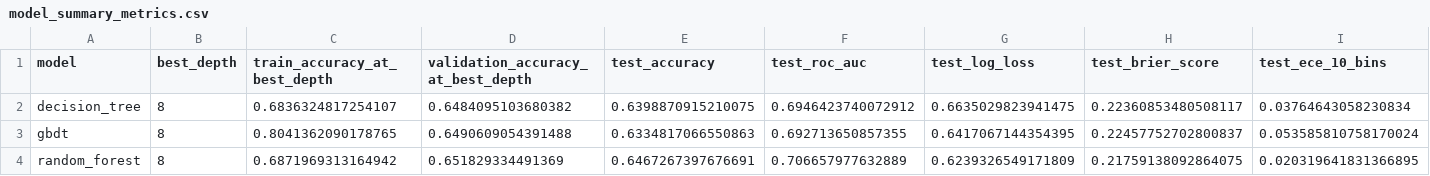
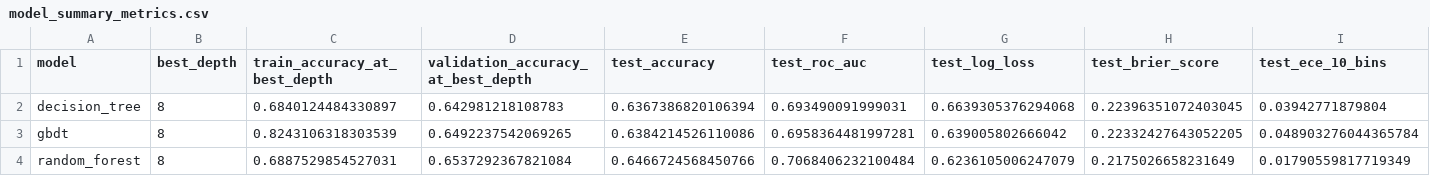
Before and after one commit to keeganasmith/Data-Mining-Project, a CSV file: data/processed/model_training/model_summary_metrics.csv, drawn as a sheet.

```diff
--- a/data/processed/model_training/model_summary_metrics.csv
+++ b/data/processed/model_training/model_summary_metrics.csv
@@ -1,4 +1,4 @@
 model,best_depth,train_accuracy_at_best_depth,validation_accuracy_at_best_depth,test_accuracy,test_roc_auc,test_log_loss,test_brier_score,test_ece_10_bins
-decision_tree,8,0.6836324817254107,0.6484095103680382,0.6398870915210075,0.6946423740072912,0.6635029823941475,0.22360853480508117,0.03764643058230834
-gbdt,8,0.8041362090178765,0.6490609054391488,0.6334817066550863,0.692713650857355,0.6417067144354395,0.22457752702800837,0.053585810758170024
-random_forest,8,0.6871969313164942,0.651829334491369,0.6467267397676691,0.706657977632889,0.6239326549171809,0.21759138092864075,0.020319641831366895
+decision_tree,8,0.6840124484330897,0.642981218108783,0.6367386820106394,0.693490091999031,0.6639305376294068,0.22396351072403045,0.03942771879804
+gbdt,8,0.8243106318303539,0.6492237542069265,0.6384214526110086,0.6958364481997281,0.639005802666042,0.22332427643052205,0.048903276044365784
+random_forest,8,0.6887529854527031,0.6537292367821084,0.6466724568450766,0.7068406232100484,0.6236105006247079,0.2175026658231649,0.01790559817719349
```
Also changed, not shown: data/processed/model_training/model_calibration_table.csv, 23 other files.
